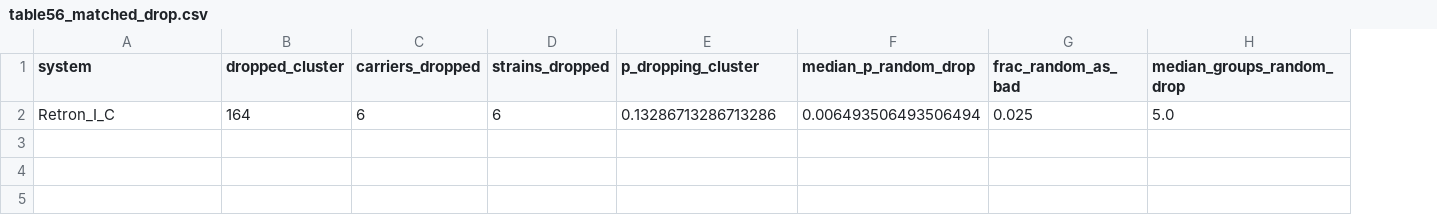
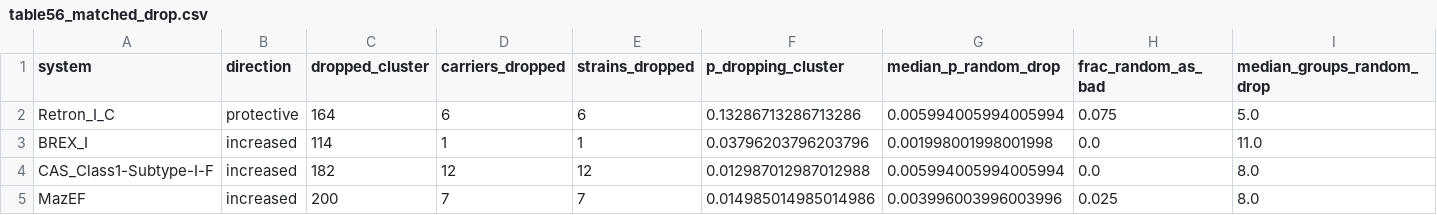
Before and after one commit to Qasim-Hussain-Code/post-adsorption-phage-resistance, a CSV file: results/tables/table56_matched_drop.csv, drawn as a sheet; addresses are those after the commit; the diff names each change by its address in the sheet, - before the commit and + after, or states it on an @@ line.

```diff
--- a/results/tables/table56_matched_drop.csv
+++ b/results/tables/table56_matched_drop.csv
+column B (direction), row 2: protective
-G2 (median_p_random_drop): 0.006493506493506494
+G2 (median_p_random_drop): 0.005994005994005994
-H2 (frac_random_as_bad): 0.025
+H2 (frac_random_as_bad): 0.075
+row 3: BREX_I | increased | 114 | 1 | 1 | 0.03796203796203796 | 0.001998001998001998 | 0.0 | 11.0
+row 4: CAS_Class1-Subtype-I-F | increased | 182 | 12 | 12 | 0.012987012987012988 | 0.005994005994005994 | 0.0 | 8.0
+row 5: MazEF | increased | 200 | 7 | 7 | 0.014985014985014986 | 0.003996003996003996 | 0.025 | 8.0
```
Also changed, not shown: results/tables/table51_spectrum_coherence.csv, results/tables/table53_island_adjusted.csv, 11 other files.
